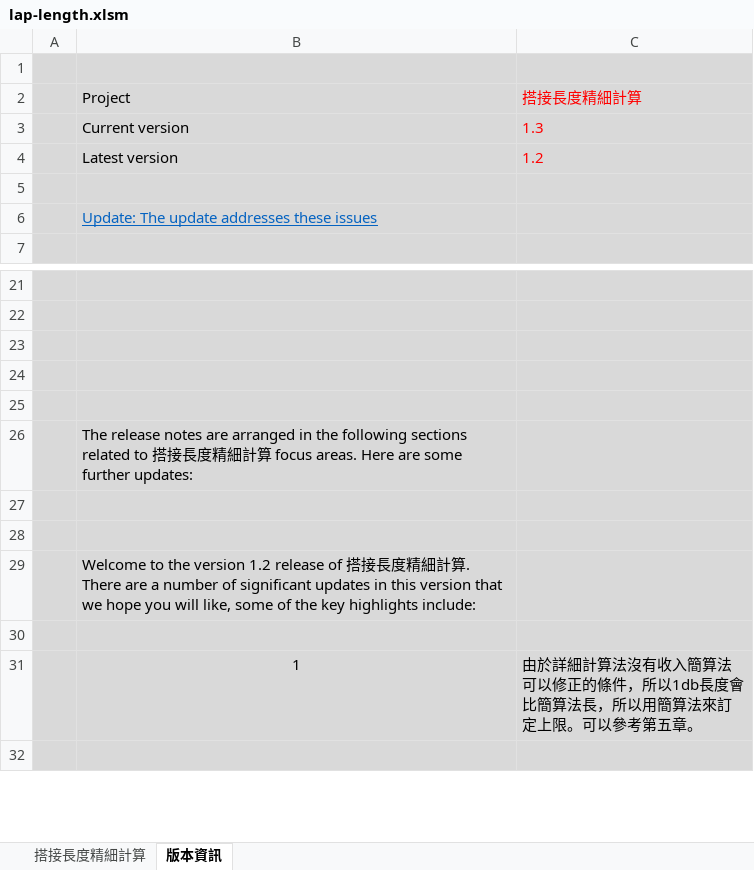
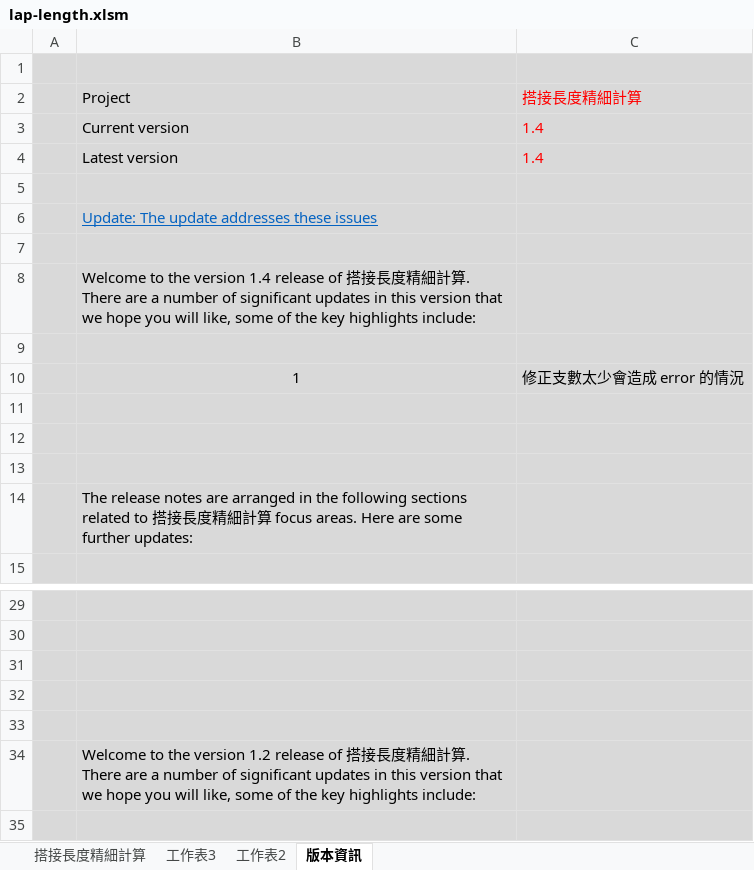
Before and after one commit to skyran1278/VbaProject, an Excel workbook: 20170226_LapLength/lap-length.xlsm, sheet 版本資訊, drawn as a sheet; only a part is shown, gaps mark what is left out; the shorter side is filled out with more unchanged rows; values as stored, in another font and other column widths than the file's, no borders; charts and pictures not drawn; removed rows and columns are numbered as before the commit, all else as after; the diff names each change by its address in the sheet, - before the commit and + after, or states it on an @@ line.

```diff
--- a/20170226_LapLength/lap-length.xlsm (sheet 版本資訊)
+++ b/20170226_LapLength/lap-length.xlsm (sheet 版本資訊)
+sheet tab: 工作表3
+sheet tab: 工作表2
-C3: 1.3
+C3: 1.4
-C4: 1.2
+C4: 1.4
+row 7: (empty)
+row 8:  | Welcome to the version 1.4 release of 搭接長度精細計算. There are a number of significant updates in this version that we hope you will like, some of the key highlights include:
+row 9: (empty)
+row 10:  | 1 | 修正支數太少會造成 error 的情況
+row 11: (empty)
+row 12: (empty)
+row 13: (empty)
@@ row 26 moved to row 14: The release notes are arranged in the fo… @@
-row 24: (empty)
-row 25: (empty)
```
Also changed, not shown: sheet 搭接長度精細計算, formulas that keep their value, charts or pictures.
